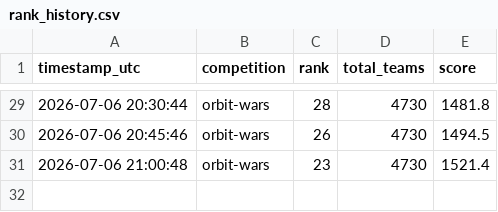
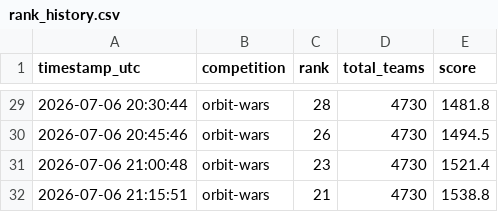
Before and after one commit to slawekslex/orbit-lb, a CSV file: rank_history.csv, drawn as a sheet; only a part is shown, gaps mark what is left out; the diff names each change by its address in the sheet, - before the commit and + after, or states it on an @@ line.

```diff
--- a/rank_history.csv
+++ b/rank_history.csv
+row 32: 2026-07-06 21:15:51 | orbit-wars | 21 | 4730 | 1538.8
```
Also changed, not shown: latest_top50.csv, top50_history.csv.
